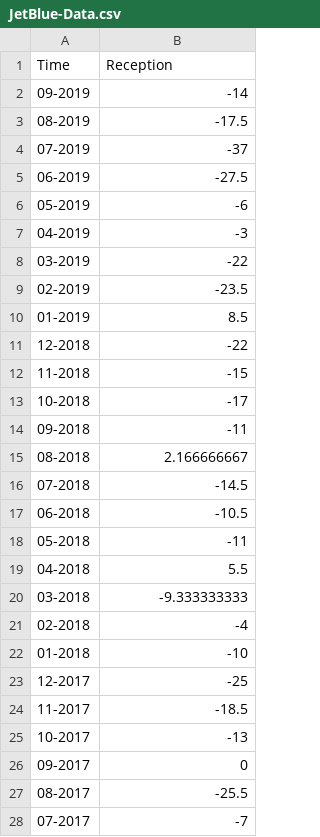
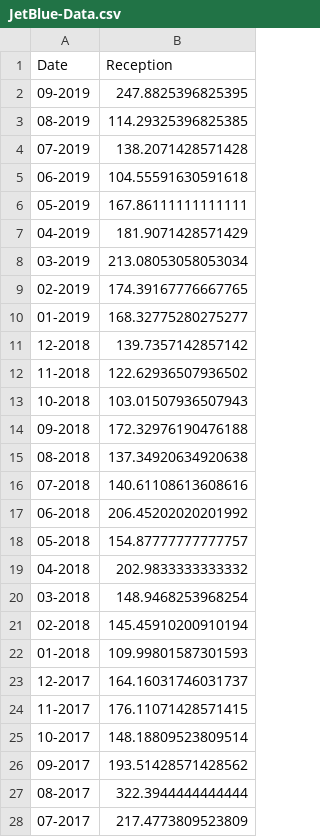
Before and after one commit to steven-j-lee/JetBlue-Sentiment-Analysis, a CSV file: tutorial/spiders/JetBlue-Data.csv, drawn as a sheet; only a part is shown; the diff covers the shown part only.

```diff
--- a/tutorial/spiders/JetBlue-Data.csv
+++ b/tutorial/spiders/JetBlue-Data.csv
@@ -1,28 +1,28 @@
-Time,Reception
-09-2019,-14
-08-2019,-17.5
-07-2019,-37
-06-2019,-27.5
-05-2019,-6
-04-2019,-3
-03-2019,-22
-02-2019,-23.5
-01-2019,8.5
-12-2018,-22
-11-2018,-15
-10-2018,-17
-09-2018,-11
-08-2018,2.166666667
-07-2018,-14.5
-06-2018,-10.5
-05-2018,-11
-04-2018,5.5
-03-2018,-9.333333333
-02-2018,-4
-01-2018,-10
-12-2017,-25
-11-2017,-18.5
-10-2017,-13
-09-2017,0
-08-2017,-25.5
-07-2017,-7
+Date,Reception
+09-2019,247.8825396825395
+08-2019,114.29325396825385
+07-2019,138.2071428571428
+06-2019,104.55591630591618
+05-2019,167.86111111111111
+04-2019,181.9071428571429
+03-2019,213.08053058053034
+02-2019,174.39167776667765
+01-2019,168.32775280275277
+12-2018,139.7357142857142
+11-2018,122.62936507936502
+10-2018,103.01507936507943
+09-2018,172.32976190476188
+08-2018,137.34920634920638
+07-2018,140.61108613608616
+06-2018,206.45202020201992
+05-2018,154.87777777777757
+04-2018,202.9833333333332
+03-2018,148.9468253968254
+02-2018,145.45910200910194
+01-2018,109.99801587301593
+12-2017,164.16031746031737
+11-2017,176.11071428571415
+10-2017,148.18809523809514
+09-2017,193.51428571428562
+08-2017,322.3944444444444
+07-2017,217.4773809523809
```
Also changed, not shown: 33 edited cells elsewhere in this file, tutorial/spiders/Wordreview.csv, 2 other files.
